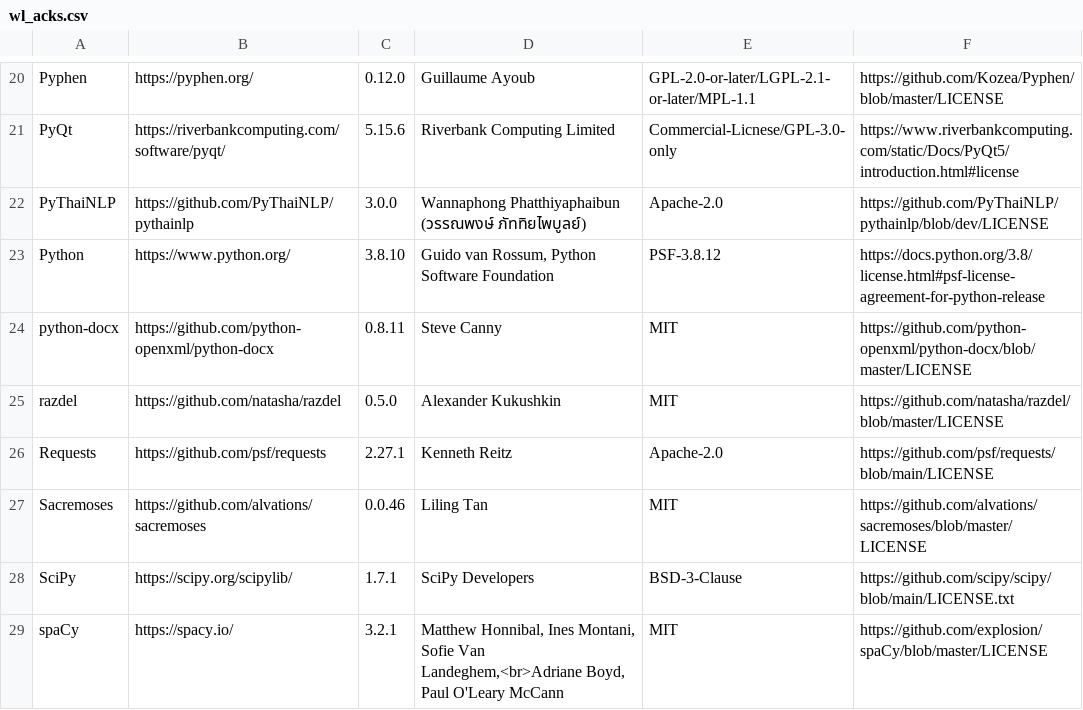
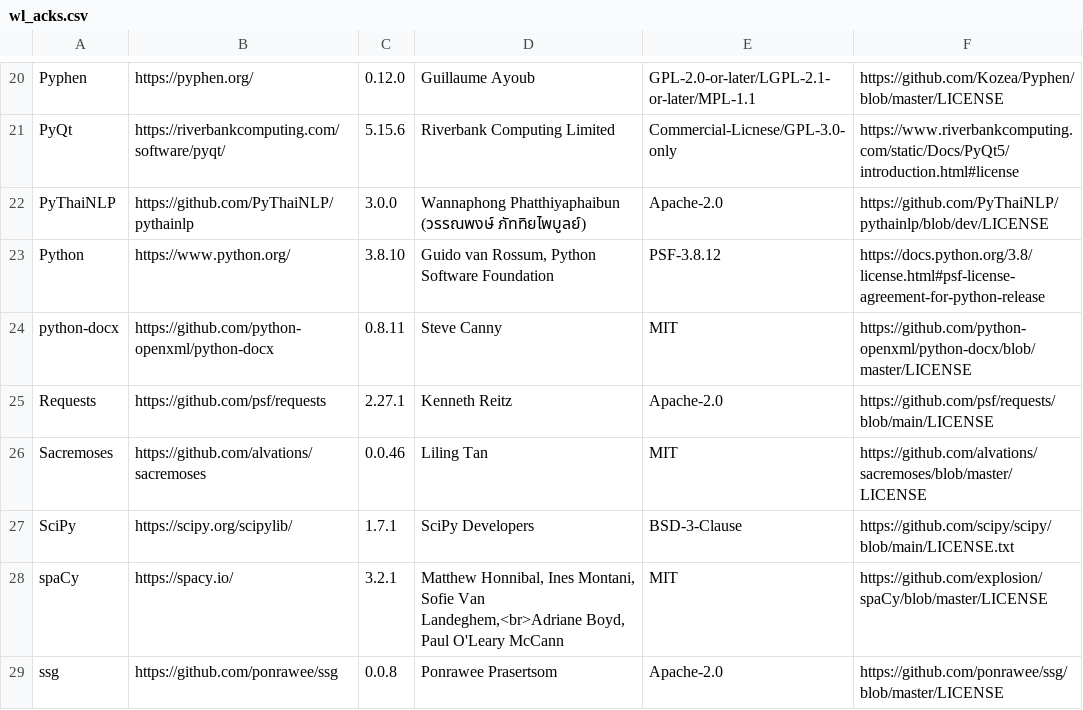
Before and after one commit to tanloong/Wordless, a CSV file: src/wl_acks.csv, drawn as a sheet; only a part is shown, gaps mark what is left out; the shorter side is filled out with more unchanged rows.

Commit message:
Dependencies: Remove razdel; Utils: Remove razdel's Russian sentenizer and word tokenizer

```diff
--- a/src/wl_acks.csv
+++ b/src/wl_acks.csv
@@ -24,3 +24,2 @@ Python,https://www.python.org/,3.8.10,"Guido van Rossum, Python Software Foundat
 python-docx,https://github.com/python-openxml/python-docx,0.8.11,Steve Canny,MIT,https://github.com/python-openxml/python-docx/blob/master/LICENSE
-razdel,https://github.com/natasha/razdel,0.5.0,Alexander Kukushkin,MIT,https://github.com/natasha/razdel/blob/master/LICENSE
 Requests,https://github.com/psf/requests,2.27.1,Kenneth Reitz,Apache-2.0,https://github.com/psf/requests/blob/main/LICENSE
```
Also changed, not shown: 11 other files.
